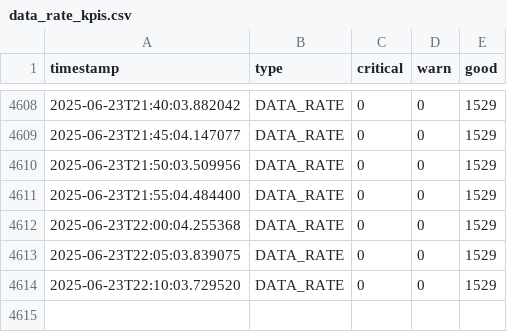
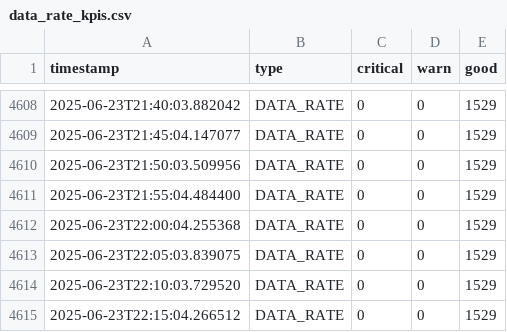
Before and after one commit to lesferrell/Reports, a CSV file: data_rate_kpis.csv, drawn as a sheet; only a part is shown, gaps mark what is left out.

```diff
--- a/data_rate_kpis.csv
+++ b/data_rate_kpis.csv
@@ -4614 +4614,2 @@ timestamp,type,critical,warn,good
 2025-06-23T22:10:03.729520,DATA_RATE,0,0,1529
+2025-06-23T22:15:04.266512,DATA_RATE,0,0,1529
```
Also changed, not shown: adjacent_ch_interf_kpis.csv, co_channel_kpis.csv, 4 other files.
